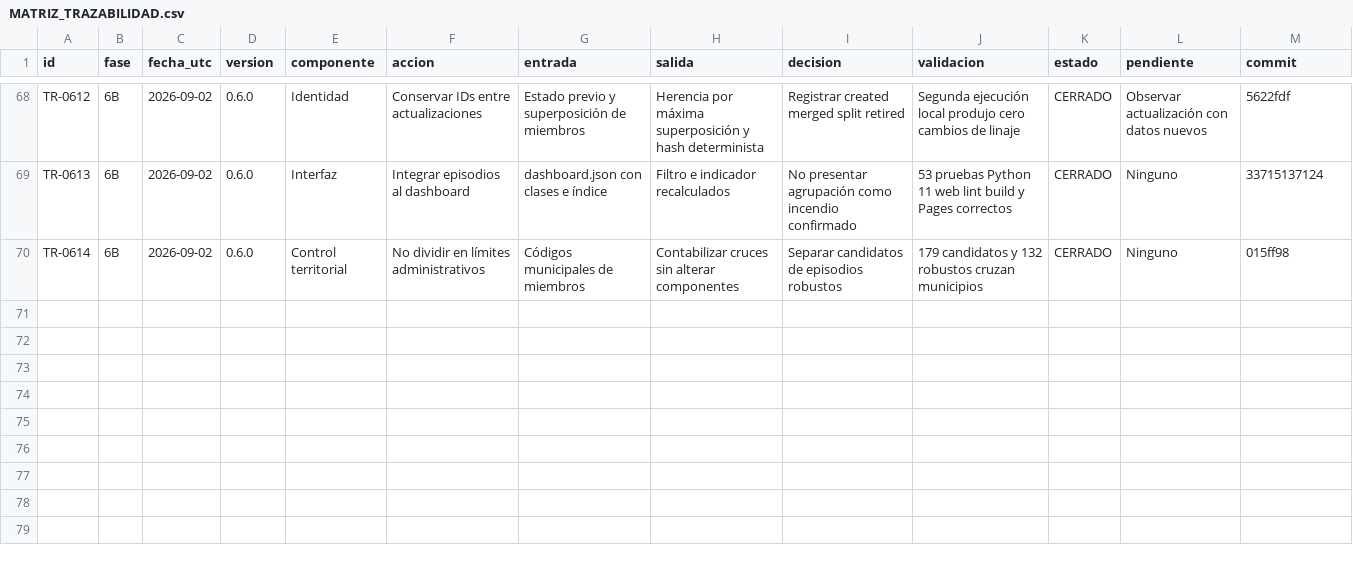
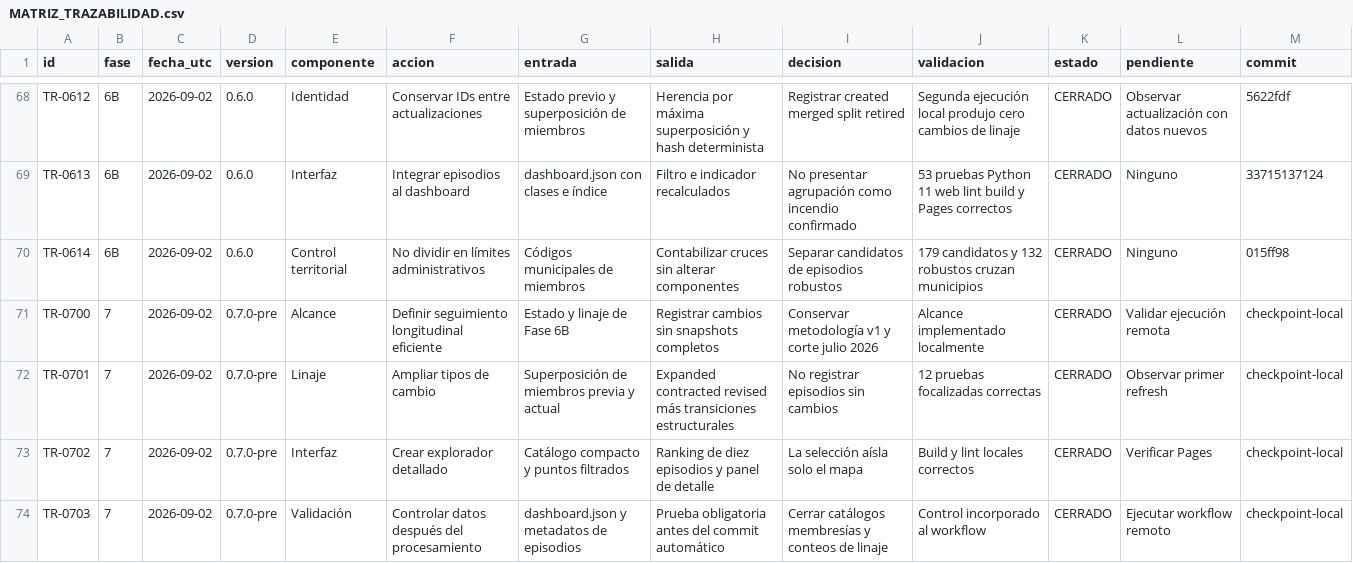
Before and after one commit to jcgomezga/puntos-calor-colombia-dashboard, a CSV file: docs/MATRIZ_TRAZABILIDAD.csv, drawn as a sheet; only a part is shown, gaps mark what is left out.

Commit message:
episodes: añadir explorador y seguimiento longitudinal

```diff
--- a/docs/MATRIZ_TRAZABILIDAD.csv
+++ b/docs/MATRIZ_TRAZABILIDAD.csv
@@ -70 +70,5 @@ TR-0613,6B,2026-09-02,0.6.0,Interfaz,Integrar episodios al dashboard,dashboard.j
 TR-0614,6B,2026-09-02,0.6.0,Control territorial,No dividir en límites administrativos,Códigos municipales de miembros,Contabilizar cruces sin alterar componentes,Separar candidatos de episodios robustos,179 candidatos y 132 robustos cruzan municipios,CERRADO,Ninguno,015ff98
+TR-0700,7,2026-09-02,0.7.0-pre,Alcance,Definir seguimiento longitudinal eficiente,Estado y linaje de Fase 6B,Registrar cambios sin snapshots completos,Conservar metodología v1 y corte julio 2026,Alcance implementado localmente,CERRADO,Validar ejecución remota,checkpoint-local
+TR-0701,7,2026-09-02,0.7.0-pre,Linaje,Ampliar tipos de cambio,Superposición de miembros previa y actual,Expanded contracted revised más transiciones estructurales,No registrar episodios sin cambios,12 pruebas focalizadas correctas,CERRADO,Observar primer refresh,checkpoint-local
+TR-0702,7,2026-09-02,0.7.0-pre,Interfaz,Crear explorador detallado,Catálogo compacto y puntos filtrados,Ranking de diez episodios y panel de detalle,La selección aísla solo el mapa,Build y lint locales correctos,CERRADO,Verificar Pages,checkpoint-local
+TR-0703,7,2026-09-02,0.7.0-pre,Validación,Controlar datos después del procesamiento,dashboard.json y metadatos de episodios,Prueba obligatoria antes del commit automático,Cerrar catálogos membresías y conteos de linaje,Control incorporado al workflow,CERRADO,Ejecutar workflow remoto,checkpoint-local
```
Also changed, not shown: 10 other files.
